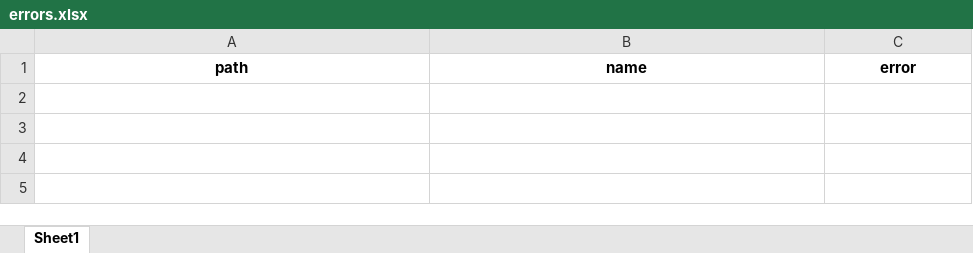
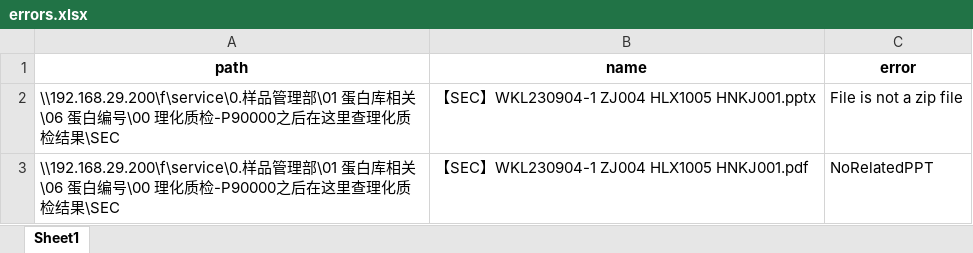
Before and after one commit to dongfeixiang/QCseek, an Excel workbook: out/errors.xlsx, sheet Sheet1, drawn as a sheet; values as stored, in another font and other column widths than the file's, no borders; the diff names each change by its address in the sheet, - before the commit and + after, or states it on an @@ line.

```diff
--- a/out/errors.xlsx (sheet Sheet1)
+++ b/out/errors.xlsx (sheet Sheet1)
+row 2: \\192.168.29.200\f\service\0.样品管理部\01 蛋白库相关\06 蛋白编号\00 理化质检-P90000之后在这里查理化质检结果\SEC | 【SEC】WKL230904-1 ZJ004 HLX1005 HNKJ001.pptx | File is not a zip file
+row 3: \\192.168.29.200\f\service\0.样品管理部\01 蛋白库相关\06 蛋白编号\00 理化质检-P90000之后在这里查理化质检结果\SEC | 【SEC】WKL230904-1 ZJ004 HLX1005 HNKJ001.pdf | NoRelatedPPT
```
Also changed, not shown: 9 other files.
